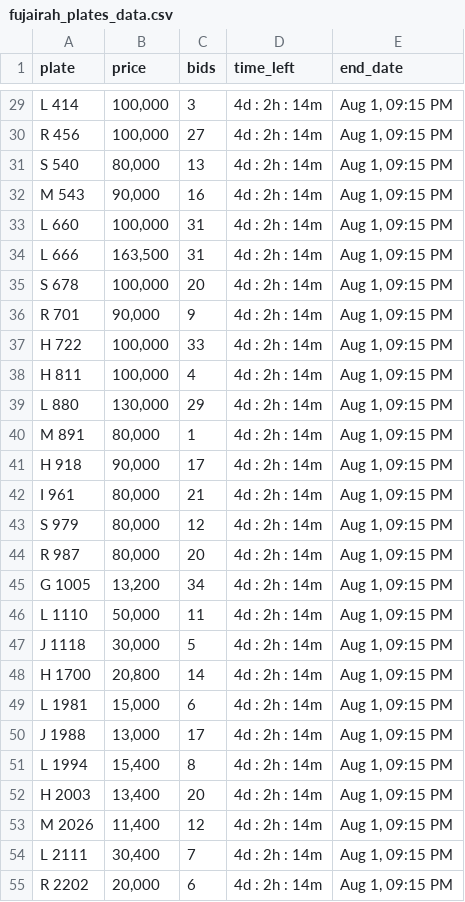
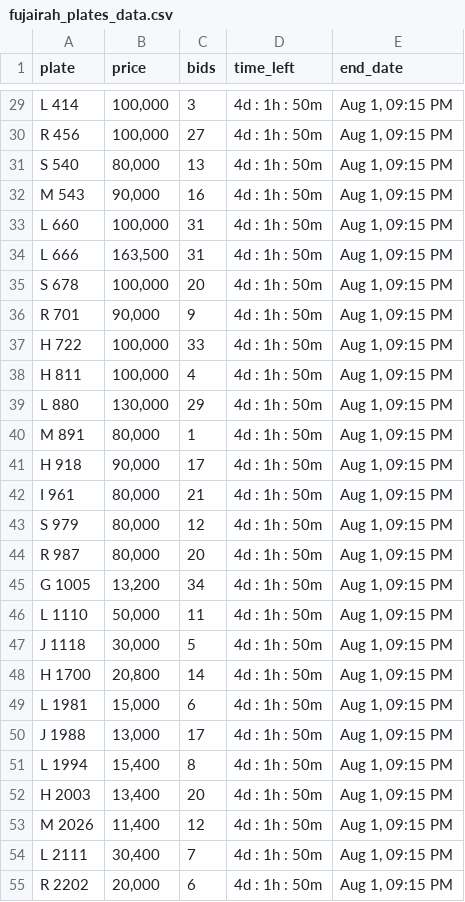
Before and after one commit to mdanfas/fujplatescrape, a CSV file: fujairah_plates_data.csv, drawn as a sheet; only a part is shown, gaps mark what is left out; the diff covers the shown part only; the diff names each change by its address in the sheet, - before the commit and + after, or states it on an @@ line.

```diff
--- a/fujairah_plates_data.csv
+++ b/fujairah_plates_data.csv
-D29:D55 (time_left): 4d : 2h : 14m
+D29:D55 (time_left): 4d : 1h : 50m
```
Also changed, not shown: 73 edited cells elsewhere in this file.
